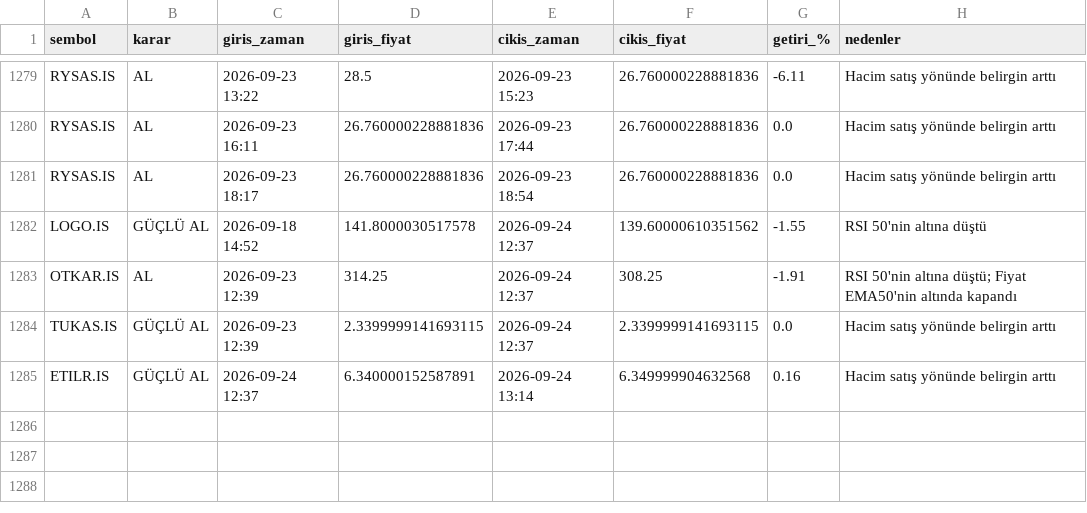
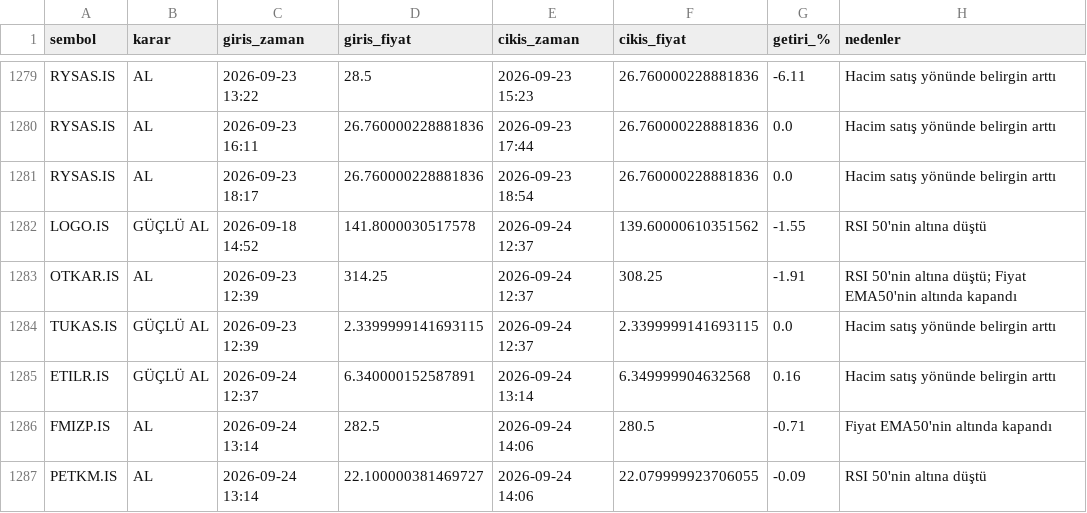
Before and after one commit to cotanakosmanbeyaz-droid/Hisse_arama, a CSV file: islem_gecmisi.csv, drawn as a sheet; only a part is shown, gaps mark what is left out.

```diff
--- a/islem_gecmisi.csv
+++ b/islem_gecmisi.csv
@@ -1285 +1285,3 @@ TUKAS.IS,GÜÇLÜ AL,2026-09-23 12:39,2.3399999141693115,2026-09-24 12:37,2.3399
 ETILR.IS,GÜÇLÜ AL,2026-09-24 12:37,6.340000152587891,2026-09-24 13:14,6.349999904632568,0.16,Hacim satış yönünde belirgin arttı
+FMIZP.IS,AL,2026-09-24 13:14,282.5,2026-09-24 14:06,280.5,-0.71,Fiyat EMA50'nin altında kapandı
+PETKM.IS,AL,2026-09-24 13:14,22.100000381469727,2026-09-24 14:06,22.079999923706055,-0.09,RSI 50'nin altına düştü
```
Also changed, not shown: 1 other file.
